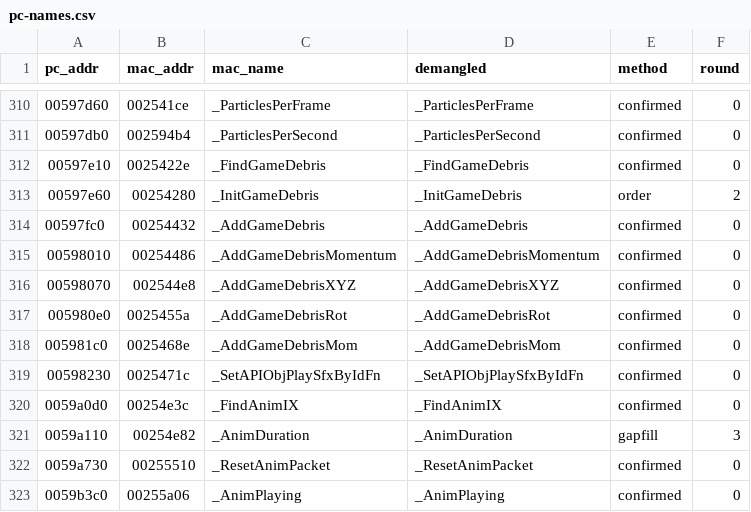
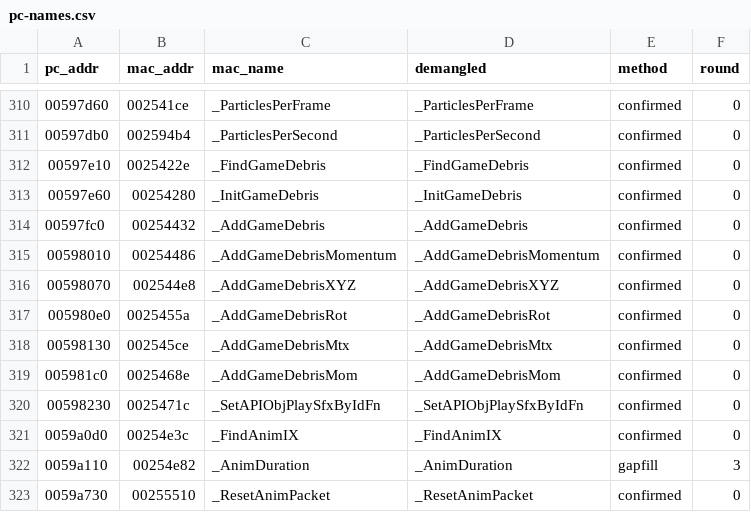
Before and after one commit to wasdhjklxyz/lbtvg, a CSV file: tools/symbols/pc-names.csv, drawn as a sheet; only a part is shown, gaps mark what is left out; the shorter side is filled out with more unchanged rows.

```diff
--- a/tools/symbols/pc-names.csv
+++ b/tools/symbols/pc-names.csv
@@ -312,3 +312,3 @@ pc_addr,mac_addr,mac_name,demangled,method,round
 00597e10,0025422e,_FindGameDebris,_FindGameDebris,confirmed,0
-00597e60,00254280,_InitGameDebris,_InitGameDebris,order,2
+00597e60,00254280,_InitGameDebris,_InitGameDebris,confirmed,0
 00597fc0,00254432,_AddGameDebris,_AddGameDebris,confirmed,0
@@ -317,2 +317,3 @@ pc_addr,mac_addr,mac_name,demangled,method,round
 005980e0,0025455a,_AddGameDebrisRot,_AddGameDebrisRot,confirmed,0
+00598130,002545ce,_AddGameDebrisMtx,_AddGameDebrisMtx,confirmed,0
 005981c0,0025468e,_AddGameDebrisMom,_AddGameDebrisMom,confirmed,0
```
Also changed, not shown: 5 other files.
